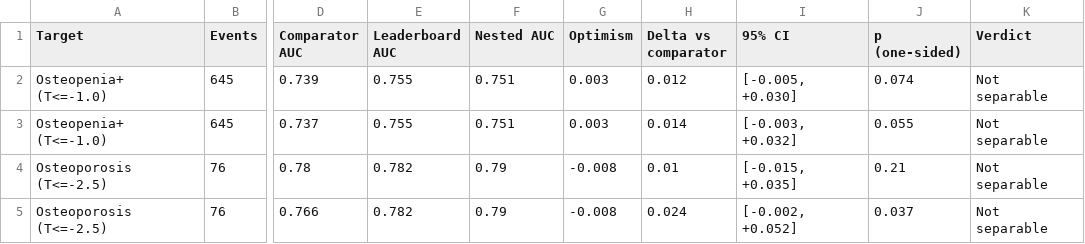
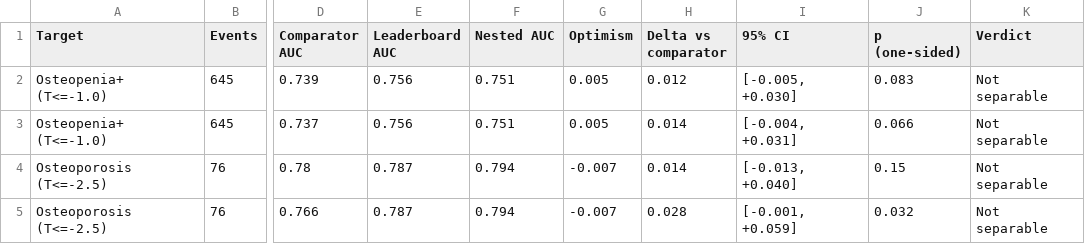
Before and after one commit to am12-dev/sf_26-27, a CSV file: outputs/nested_cv_verdict.csv, drawn as a sheet; only a part is shown, gaps mark what is left out; the diff names each change by its address in the sheet, - before the commit and + after, or states it on an @@ line.

```diff
--- a/outputs/nested_cv_verdict.csv
+++ b/outputs/nested_cv_verdict.csv
-E2:E3 (Leaderboard AUC): 0.755
+E2:E3 (Leaderboard AUC): 0.756
-G2:G3 (Optimism): 0.003
+G2:G3 (Optimism): 0.005
-J2 (p (one-sided)): 0.074
+J2 (p (one-sided)): 0.083
-I3 (95% CI): [-0.003, +0.032]
+I3 (95% CI): [-0.004, +0.031]
-J3 (p (one-sided)): 0.055
+J3 (p (one-sided)): 0.066
-E4:E5 (Leaderboard AUC): 0.782
+E4:E5 (Leaderboard AUC): 0.787
-F4:F5 (Nested AUC): 0.79
+F4:F5 (Nested AUC): 0.794
-G4:G5 (Optimism): -0.008
+G4:G5 (Optimism): -0.007
-H4 (Delta vs comparator): 0.01
+H4 (Delta vs comparator): 0.014
-I4 (95% CI): [-0.015, +0.035]
+I4 (95% CI): [-0.013, +0.040]
-J4 (p (one-sided)): 0.21
+J4 (p (one-sided)): 0.15
-H5 (Delta vs comparator): 0.024
+H5 (Delta vs comparator): 0.028
-I5 (95% CI): [-0.002, +0.052]
+I5 (95% CI): [-0.001, +0.059]
-J5 (p (one-sided)): 0.037
+J5 (p (one-sided)): 0.032
```
Also changed, not shown: outputs/clinical_predictor_table.csv, outputs/coefficient_diagnostics.csv, 27 other files.
